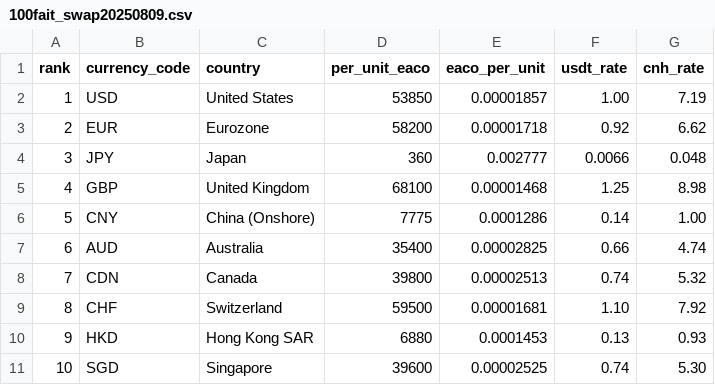
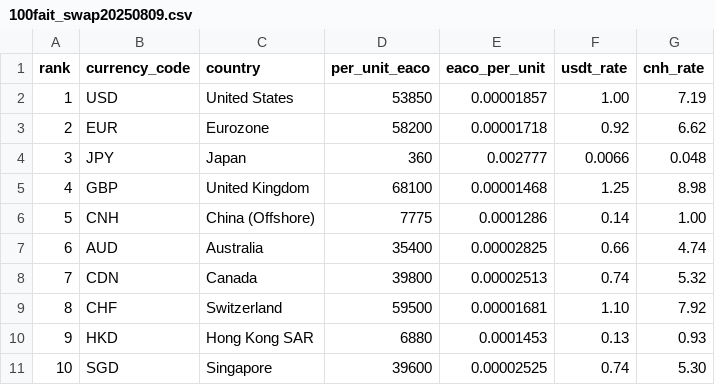
Before and after one commit to eacocc/EACO_Exchange_DApp, a CSV file: eacoswap/100fait_swap20250809.csv, drawn as a sheet; only a part is shown.

Commit message:
Update 100fait_swap20250809.csv

```diff
--- a/eacoswap/100fait_swap20250809.csv
+++ b/eacoswap/100fait_swap20250809.csv
@@ -5,3 +5,3 @@ rank,currency_code,country,per_unit_eaco,eaco_per_unit,usdt_rate,cnh_rate
 4,GBP,United Kingdom,68100,0.00001468,1.25,8.98
-5,CNY,China (Onshore),7775,0.0001286,0.14,1.00
+5,CNH,China (Offshore),7775,0.0001286,0.14,1.00
 6,AUD,Australia,35400,0.00002825,0.66,4.74
```
